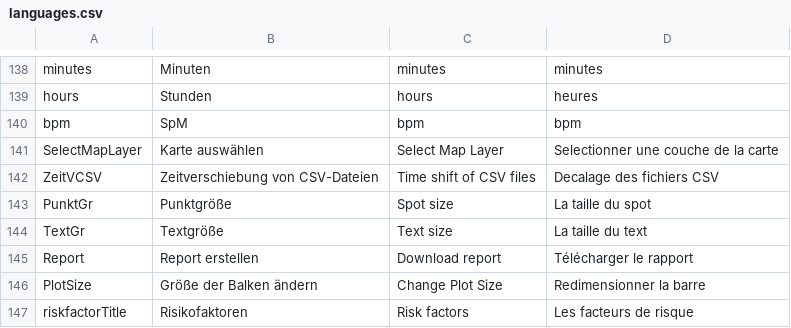
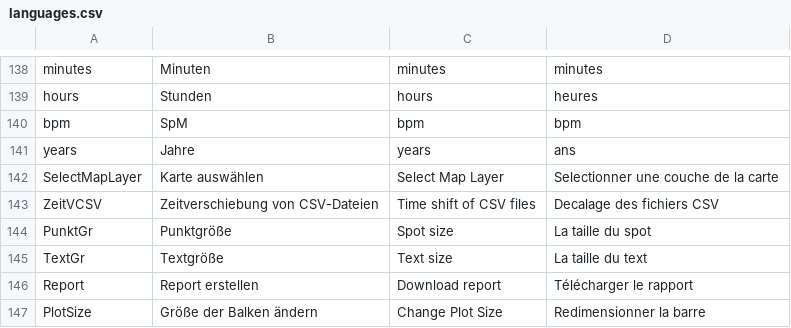
Before and after one commit to BletchleyP/coroVis, a CSV file: languages.csv, drawn as a sheet; only a part is shown, gaps mark what is left out; the shorter side is filled out with more unchanged rows.

```diff
--- a/languages.csv
+++ b/languages.csv
@@ -140,2 +140,3 @@ hours;Stunden;hours;heures
 bpm;SpM;bpm;bpm
+years;Jahre;years;ans
 SelectMapLayer;Karte auswählen;Select Map Layer;Selectionner une couche de la carte
```
Also changed, not shown: 1 other file.
